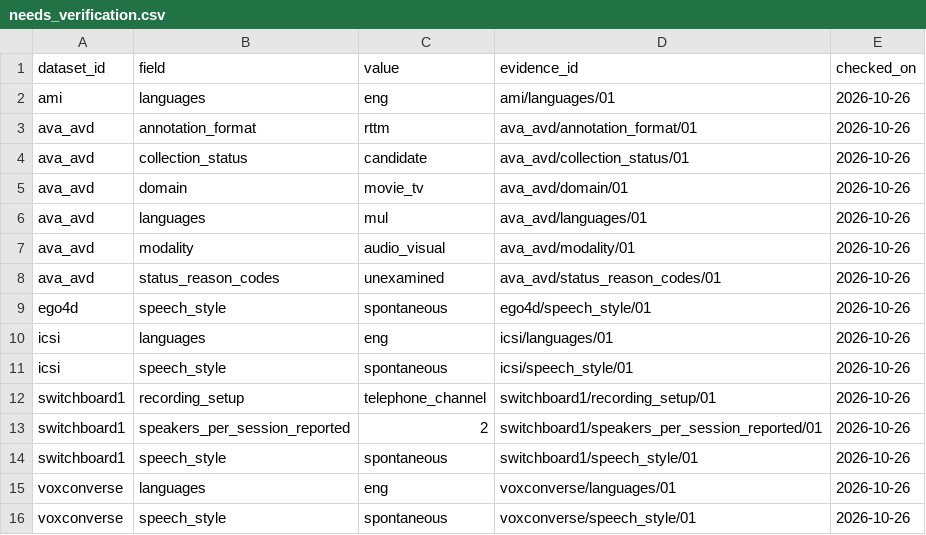
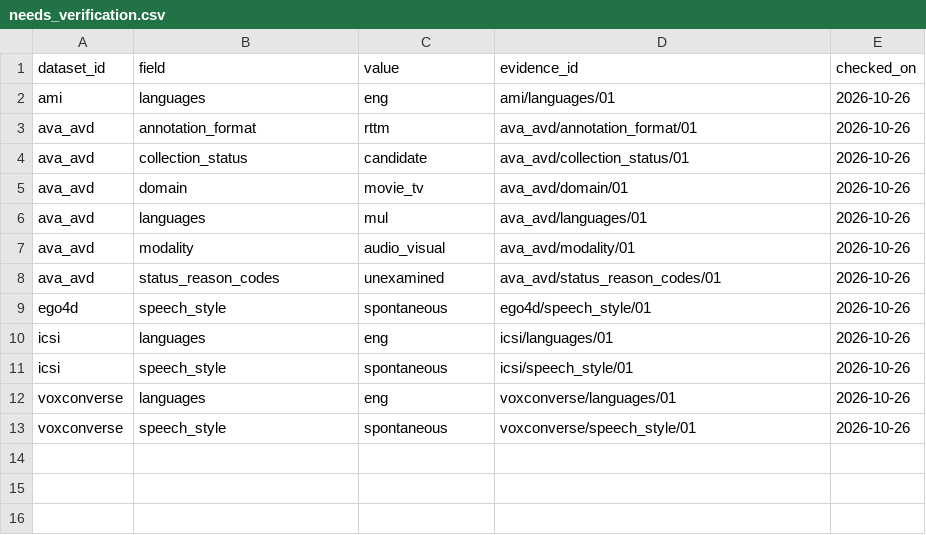
Before and after one commit to KimHaeri/sd_dataset_db, a CSV file: views/needs_verification.csv, drawn as a sheet; the diff names each change by its address in the sheet, - before the commit and + after, or states it on an @@ line.

```diff
--- a/views/needs_verification.csv
+++ b/views/needs_verification.csv
-row 12: switchboard1 | recording_setup | telephone_channel | switchboard1/recording_setup/01 | 2026-10-26
-row 13: switchboard1 | speakers_per_session_reported | 2 | switchboard1/speakers_per_session_reported/01 | 2026-10-26
-row 14: switchboard1 | speech_style | spontaneous | switchboard1/speech_style/01 | 2026-10-26
```
Also changed, not shown: data/datasets.csv, data/evidence.csv, 1 other file.
